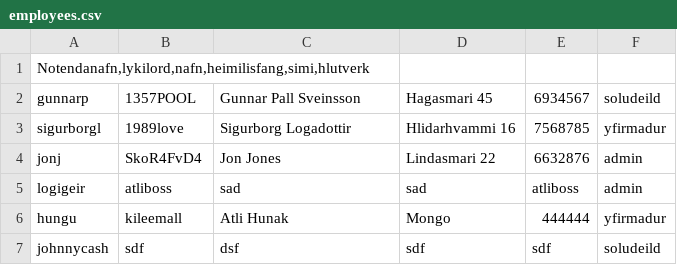
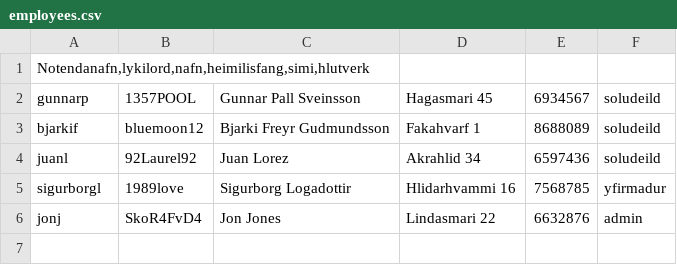
Before and after one commit to Aunnsteinsson/carrental, a CSV file: data/employees.csv, drawn as a sheet; removed rows and columns are numbered as before the commit, all else as after; the diff names each change by its address in the sheet, - before the commit and + after, or states it on an @@ line.

```diff
--- a/data/employees.csv
+++ b/data/employees.csv
+row 3: bjarkif | bluemoon12 | Bjarki Freyr Gudmundsson | Fakahvarf 1 | 8688089 | soludeild
+row 4: juanl | 92Laurel92 | Juan Lorez | Akrahlid 34 | 6597436 | soludeild
-row 5: logigeir | atliboss | sad | sad | atliboss | admin
-row 6: hungu | kileemall | Atli Hunak | Mongo | 444444 | yfirmadur
-row 7: johnnycash | sdf | dsf | sdf | sdf | soludeild
```
Also changed, not shown: 4 other files.
